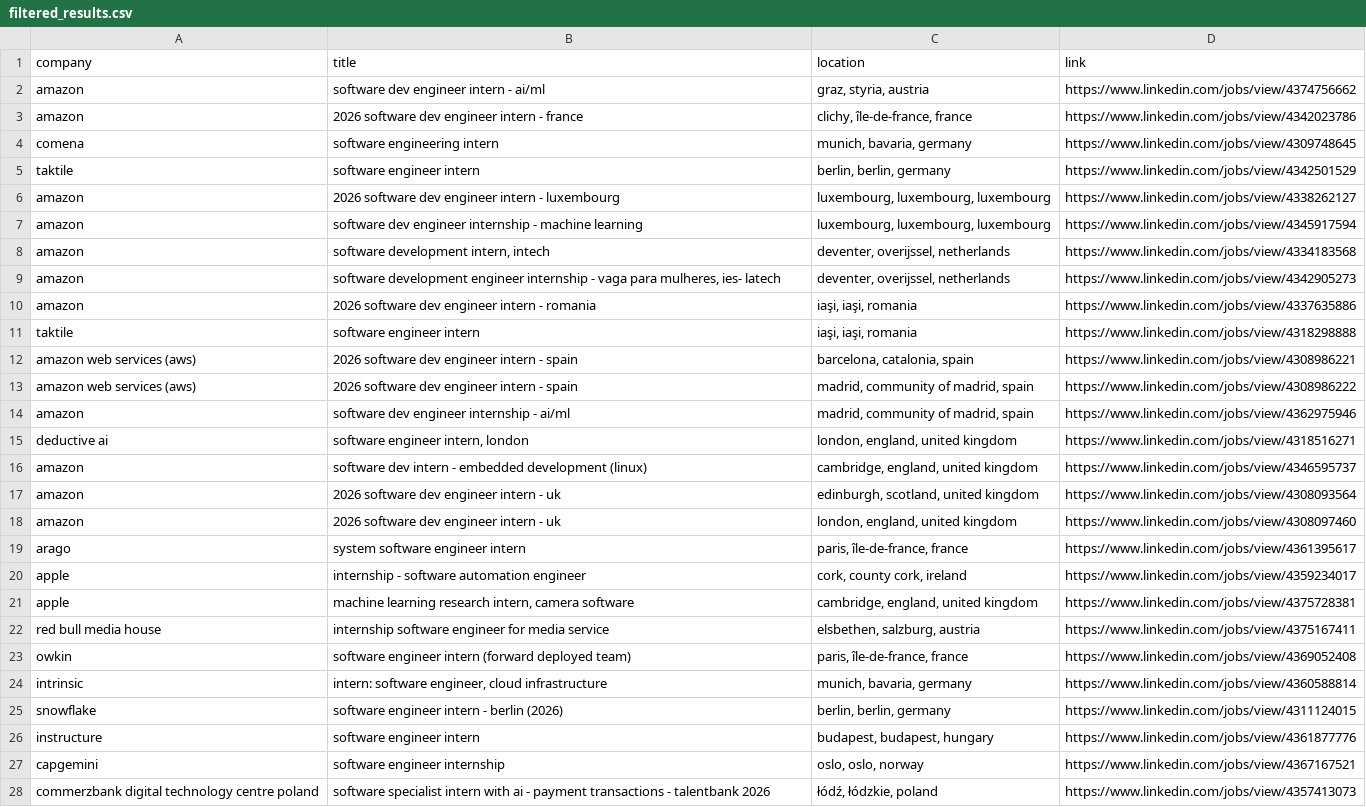
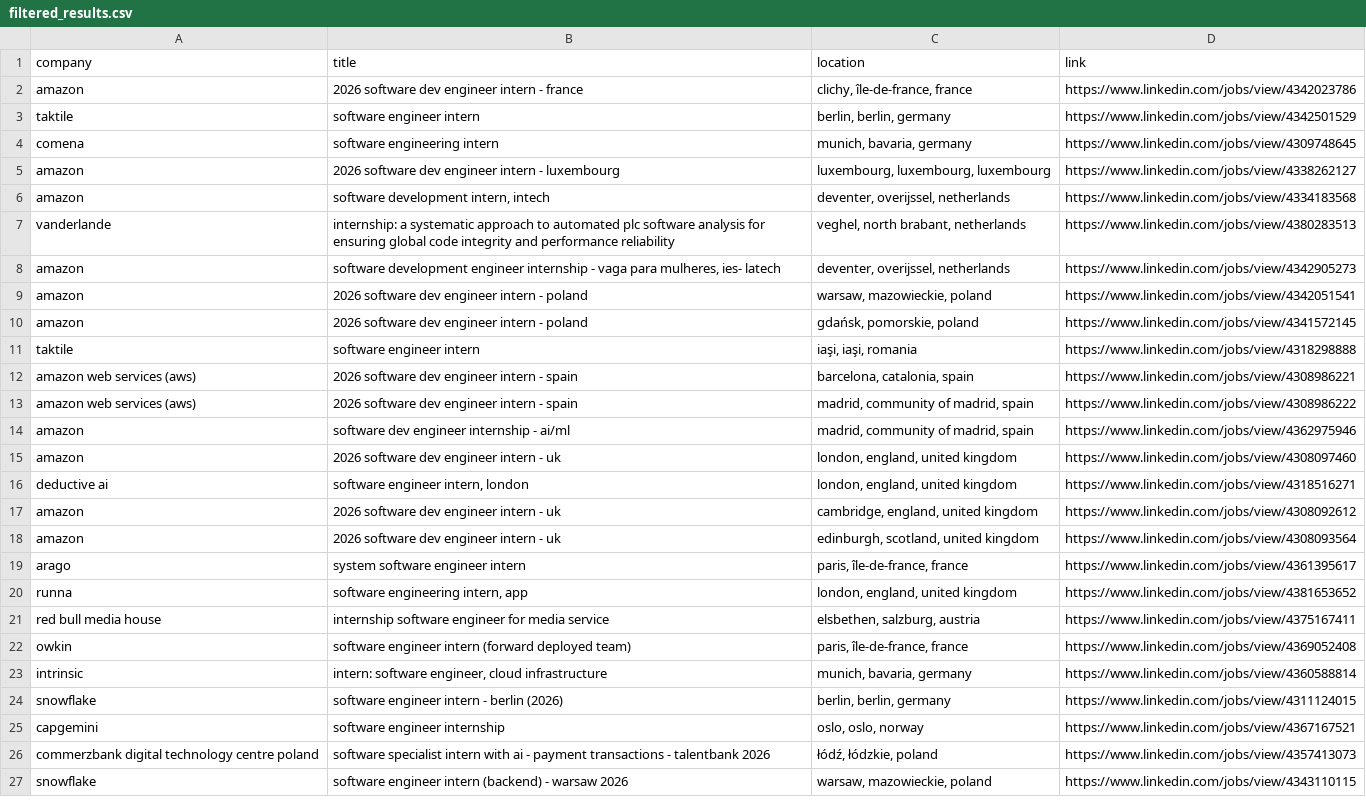
Before and after one commit to LorenzoLaCorte/internship-scraper, a CSV file: output/output-internships/filtered_results.csv, drawn as a sheet; only a part is shown; the shorter side is filled out with more unchanged rows; the diff covers the shown part only.

```diff
--- a/output/output-internships/filtered_results.csv
+++ b/output/output-internships/filtered_results.csv
@@ -1,11 +1,11 @@
 company|title|location|link
-amazon|software dev engineer intern - ai/ml|graz, styria, austria|https://www.linkedin.com/jobs/view/4374756662
 amazon|2026 software dev engineer intern - france|clichy, île-de-france, france|https://www.linkedin.com/jobs/view/4342023786
+taktile|software engineer intern|berlin, berlin, germany|https://www.linkedin.com/jobs/view/4342501529
 comena|software engineering intern|munich, bavaria, germany|https://www.linkedin.com/jobs/view/4309748645
-taktile|software engineer intern|berlin, berlin, germany|https://www.linkedin.com/jobs/view/4342501529
 amazon|2026 software dev engineer intern - luxembourg|luxembourg, luxembourg, luxembourg|https://www.linkedin.com/jobs/view/4338262127
-amazon|software dev engineer internship - machine learning|luxembourg, luxembourg, luxembourg|https://www.linkedin.com/jobs/view/4345917594
 amazon|software development intern, intech|deventer, overijssel, netherlands|https://www.linkedin.com/jobs/view/4334183568
+vanderlande|internship: a systematic approach to automated plc software analysis for ensuring global code integrity and performance reliability|veghel, north brabant, netherlands|https://www.linkedin.com/jobs/view/4380283513
 amazon|software development engineer internship - vaga para mulheres, ies- latech|deventer, overijssel, netherlands|https://www.linkedin.com/jobs/view/4342905273
-amazon|2026 software dev engineer intern - romania|iaşi, iaşi, romania|https://www.linkedin.com/jobs/view/4337635886
+amazon|2026 software dev engineer intern - poland|warsaw, mazowieckie, poland|https://www.linkedin.com/jobs/view/4342051541
+amazon|2026 software dev engineer intern - poland|gdańsk, pomorskie, poland|https://www.linkedin.com/jobs/view/4341572145
 taktile|software engineer intern|iaşi, iaşi, romania|https://www.linkedin.com/jobs/view/4318298888
@@ -14,9 +14,8 @@ amazon web services (aws)|2026 software dev engineer intern - spain|madrid, comm
 amazon|software dev engineer internship - ai/ml|madrid, community of madrid, spain|https://www.linkedin.com/jobs/view/4362975946
+amazon|2026 software dev engineer intern - uk|london, england, united kingdom|https://www.linkedin.com/jobs/view/4308097460
 deductive ai|software engineer intern, london|london, england, united kingdom|https://www.linkedin.com/jobs/view/4318516271
-amazon|software dev intern - embedded development (linux)|cambridge, england, united kingdom|https://www.linkedin.com/jobs/view/4346595737
+amazon|2026 software dev engineer intern - uk|cambridge, england, united kingdom|https://www.linkedin.com/jobs/view/4308092612
 amazon|2026 software dev engineer intern - uk|edinburgh, scotland, united kingdom|https://www.linkedin.com/jobs/view/4308093564
-amazon|2026 software dev engineer intern - uk|london, england, united kingdom|https://www.linkedin.com/jobs/view/4308097460
 arago|system software engineer intern|paris, île-de-france, france|https://www.linkedin.com/jobs/view/4361395617
-apple|internship - software automation engineer|cork, county cork, ireland|https://www.linkedin.com/jobs/view/4359234017
-apple|machine learning research intern, camera software|cambridge, england, united kingdom|https://www.linkedin.com/jobs/view/4375728381
+runna|software engineering intern, app|london, england, united kingdom|https://www.linkedin.com/jobs/view/4381653652
 red bull media house|internship software engineer  for media service|elsbethen, salzburg, austria|https://www.linkedin.com/jobs/view/4375167411
@@ -25,3 +24,2 @@ intrinsic|intern: software engineer, cloud infrastructure|munich, bavaria, germa
 snowflake|software engineer intern - berlin (2026)|berlin, berlin, germany|https://www.linkedin.com/jobs/view/4311124015
-instructure|software engineer intern|budapest, budapest, hungary|https://www.linkedin.com/jobs/view/4361877776
 capgemini|software engineer internship|oslo, oslo, norway|https://www.linkedin.com/jobs/view/4367167521
```
Also changed, not shown: 2 added rows, 4 removed rows, 1 moved row and 3 edited cells elsewhere in this file, output/output-internships/results.csv, 1 other file.
